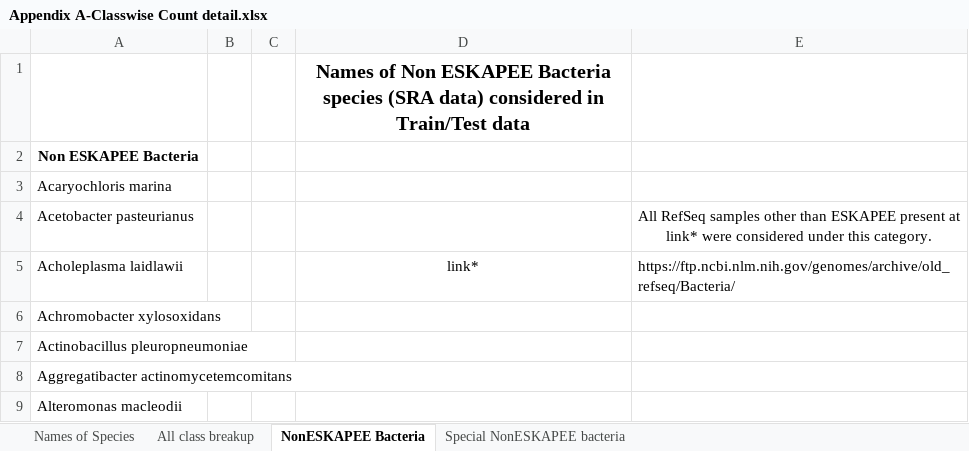
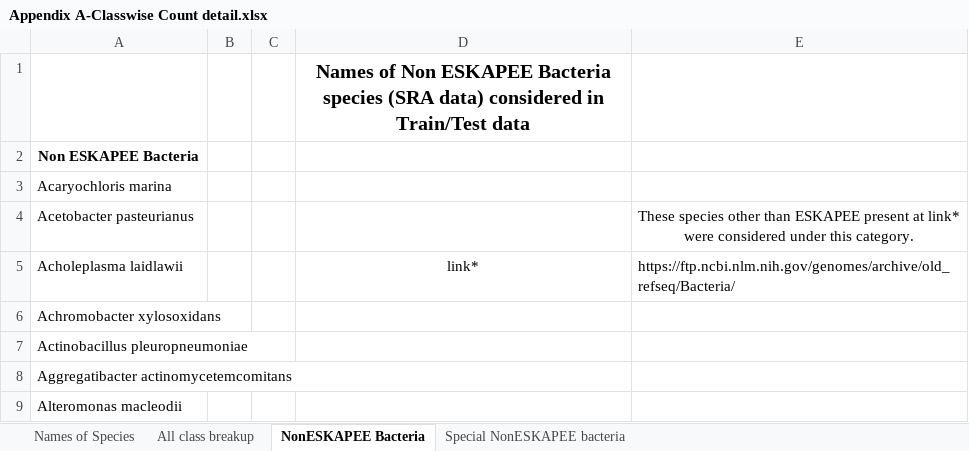
Before and after one commit to sarry2905/ESKAPEE-Pathogen-Prediction, an Excel workbook: appendix/Appendix A-Classwise Count detail.xlsx, sheet NonESKAPEE Bacteria, drawn as a sheet; only a part is shown; values as stored, in another font and other column widths than the file's, no borders; the diff names each change by its address in the sheet, - before the commit and + after, or states it on an @@ line.

```diff
--- a/appendix/Appendix A-Classwise Count detail.xlsx (sheet NonESKAPEE Bacteria)
+++ b/appendix/Appendix A-Classwise Count detail.xlsx (sheet NonESKAPEE Bacteria)
-E4: All RefSeq samples other than…
+E4: These species other than…
```
Also changed, not shown: sheet Names of Species, sheet Special NonESKAPEE bacteria, 2 other files.
